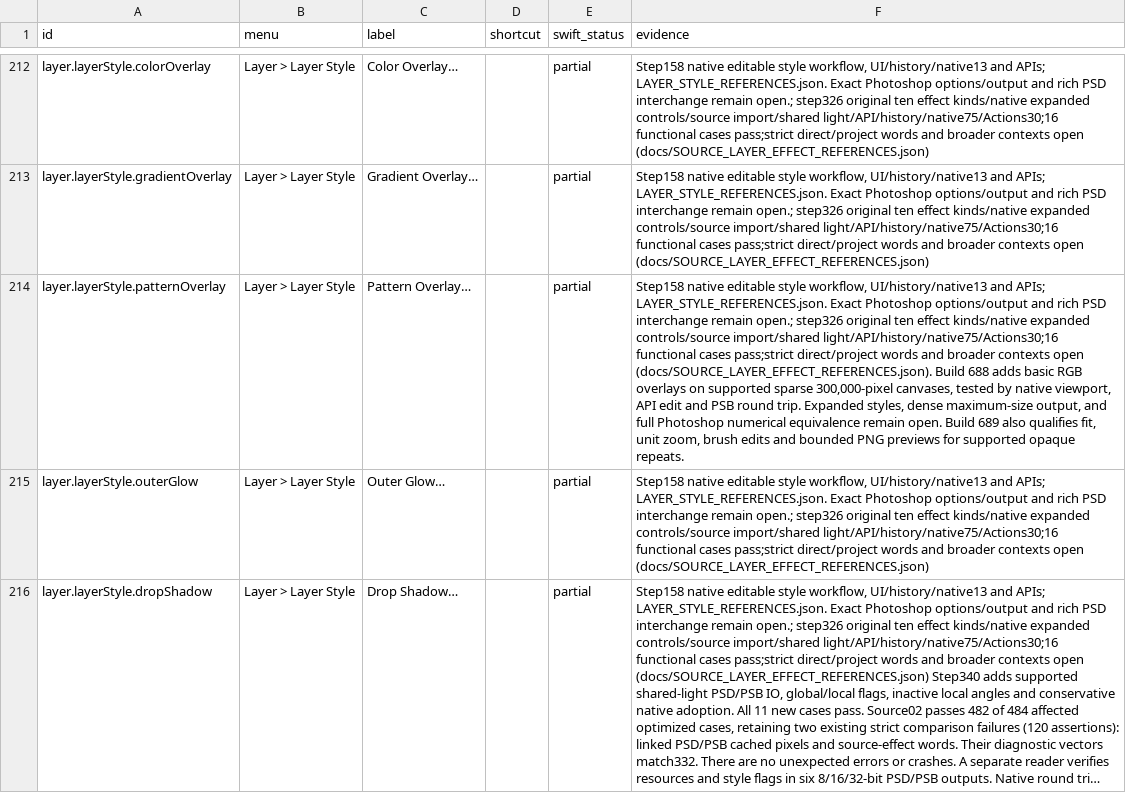
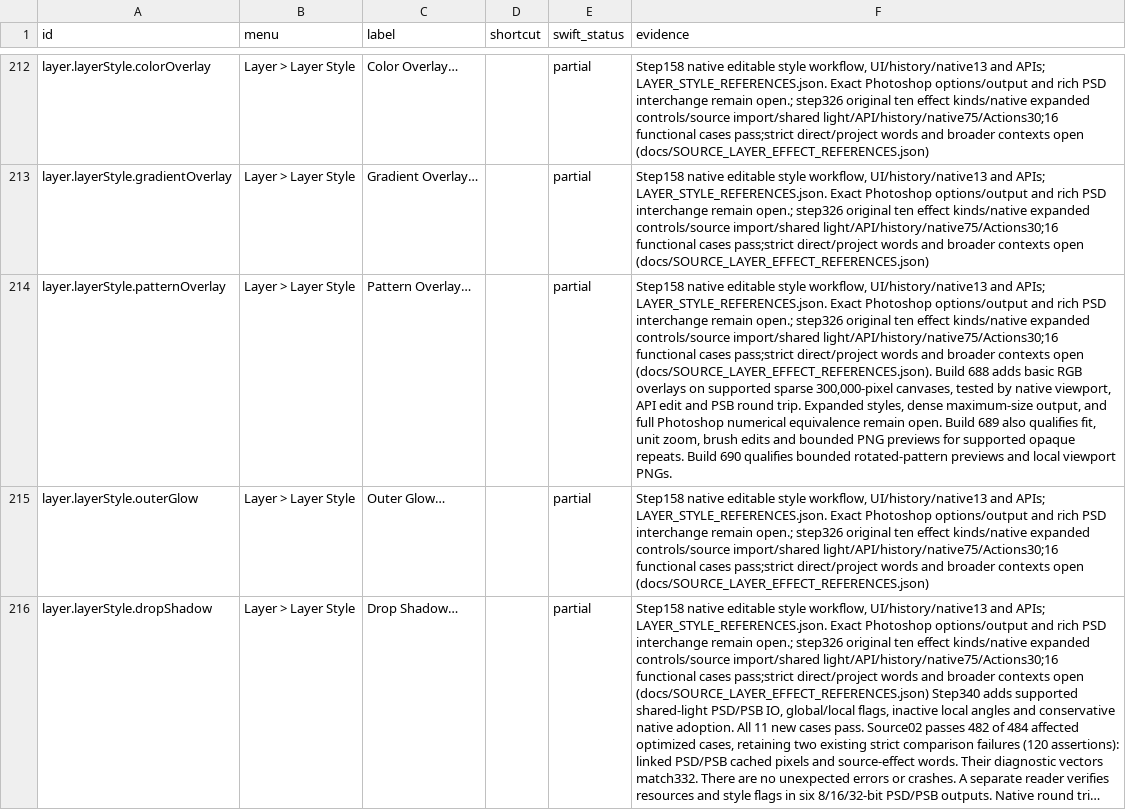
Before and after one commit to ForensicIntelligence/Photato, a CSV file: PhotoCraftSwift/docs/COMMAND_PARITY.csv, drawn as a sheet; only a part is shown, gaps mark what is left out; long unchanged cells end in …; the diff names each change by its address in the sheet, - before the commit and + after, or states it on an @@ line.

Commit message:
Bound rotated Pattern Overlay viewports (690)

```diff
--- a/PhotoCraftSwift/docs/COMMAND_PARITY.csv
+++ b/PhotoCraftSwift/docs/COMMAND_PARITY.csv
-F214 (evidence): …opaque repeats.
+F214 (evidence): …opaque repeats. Build 690 qualifies bounded rotated-pattern previews and local viewport PNGs.
```
Also changed, not shown: 28 other files.
